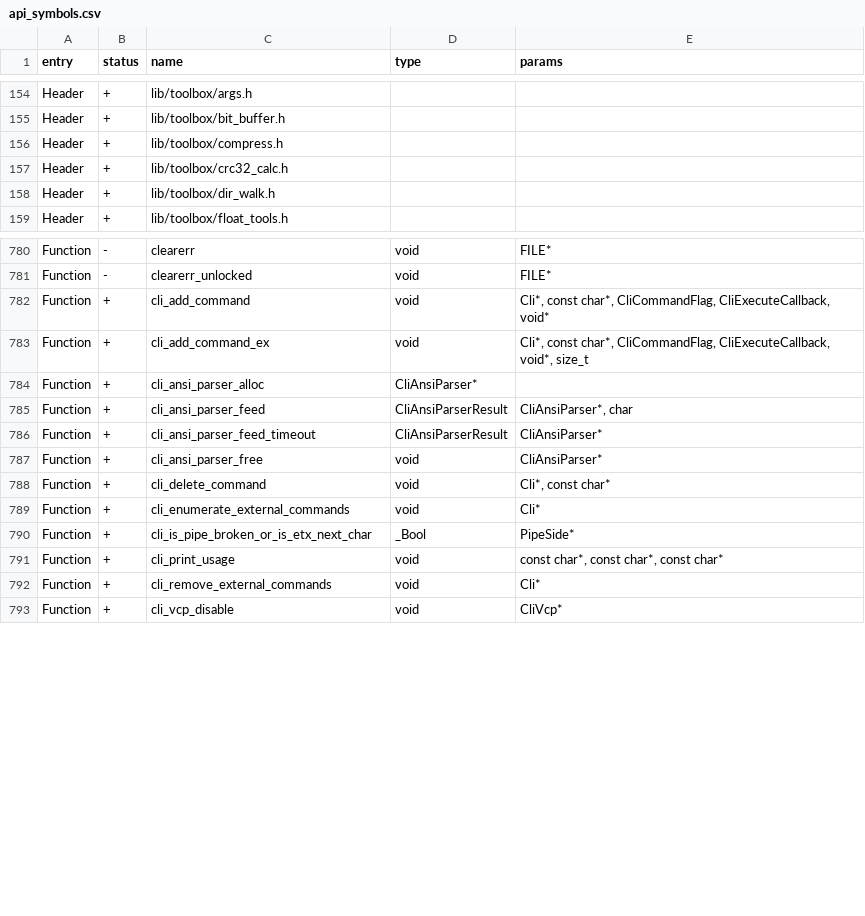
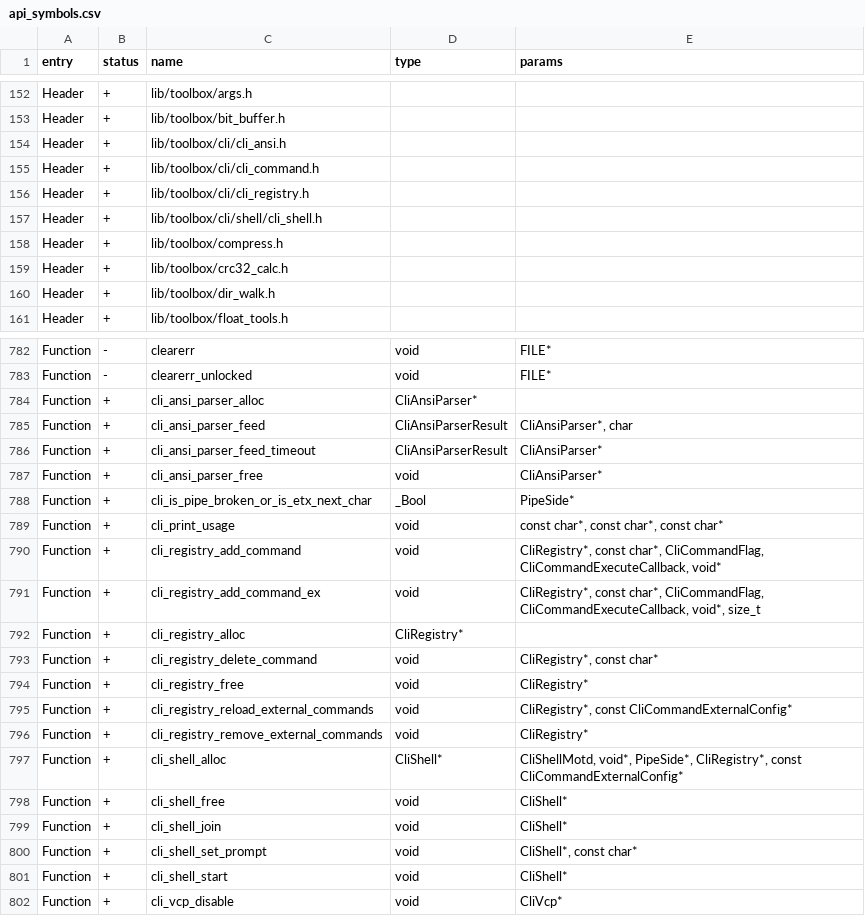
Before and after one commit to zinongli/flipperzero-firmware, a CSV file: targets/f18/api_symbols.csv, drawn as a sheet; only a part is shown, gaps mark what is left out; the diff covers the shown part only.

Commit message:
[FL-3965] Separate cli_shell into toolbox (#4175)
* cli_shell: separate into toolbox

* fix: cmd flags

* fix formatting

* cli: increase default stack depth

* cli_shell: fix loader lock logic

* cli: fix command flags

* fix f18

* speaker_debug: fix

* cli_registry: fix docs

* ufbt: rename cli target back

* cli: rename app and record

* cli: fix and simplify help command

* cli_master_shell: fix ext commands

* fix formatting

* cli: rename master to main

* fix formatting

---------

Co-authored-by: hedger <hedger@users.noreply.github.com>

```diff
--- a/targets/f18/api_symbols.csv
+++ b/targets/f18/api_symbols.csv
@@ -155,2 +153,6 @@ Header,+,lib/toolbox/args.h,,
 Header,+,lib/toolbox/bit_buffer.h,,
+Header,+,lib/toolbox/cli/cli_ansi.h,,
+Header,+,lib/toolbox/cli/cli_command.h,,
+Header,+,lib/toolbox/cli/cli_registry.h,,
+Header,+,lib/toolbox/cli/shell/cli_shell.h,,
 Header,+,lib/toolbox/compress.h,,
@@ -781,4 +783,2 @@ Function,-,clearerr,void,FILE*
 Function,-,clearerr_unlocked,void,FILE*
-Function,+,cli_add_command,void,"Cli*, const char*, CliCommandFlag, CliExecuteCallback, void*"
-Function,+,cli_add_command_ex,void,"Cli*, const char*, CliCommandFlag, CliExecuteCallback, void*, size_t"
 Function,+,cli_ansi_parser_alloc,CliAnsiParser*,
@@ -787,7 +787,16 @@ Function,+,cli_ansi_parser_feed_timeout,CliAnsiParserResult,CliAnsiParser*
 Function,+,cli_ansi_parser_free,void,CliAnsiParser*
-Function,+,cli_delete_command,void,"Cli*, const char*"
-Function,+,cli_enumerate_external_commands,void,Cli*
 Function,+,cli_is_pipe_broken_or_is_etx_next_char,_Bool,PipeSide*
 Function,+,cli_print_usage,void,"const char*, const char*, const char*"
-Function,+,cli_remove_external_commands,void,Cli*
+Function,+,cli_registry_add_command,void,"CliRegistry*, const char*, CliCommandFlag, CliCommandExecuteCallback, void*"
+Function,+,cli_registry_add_command_ex,void,"CliRegistry*, const char*, CliCommandFlag, CliCommandExecuteCallback, void*, size_t"
+Function,+,cli_registry_alloc,CliRegistry*,
+Function,+,cli_registry_delete_command,void,"CliRegistry*, const char*"
+Function,+,cli_registry_free,void,CliRegistry*
+Function,+,cli_registry_reload_external_commands,void,"CliRegistry*, const CliCommandExternalConfig*"
+Function,+,cli_registry_remove_external_commands,void,CliRegistry*
+Function,+,cli_shell_alloc,CliShell*,"CliShellMotd, void*, PipeSide*, CliRegistry*, const CliCommandExternalConfig*"
+Function,+,cli_shell_free,void,CliShell*
+Function,+,cli_shell_join,void,CliShell*
+Function,+,cli_shell_set_prompt,void,"CliShell*, const char*"
+Function,+,cli_shell_start,void,CliShell*
 Function,+,cli_vcp_disable,void,CliVcp*
```
Also changed, not shown: 2 removed rows and 1 edited cell elsewhere in this file, targets/f7/api_symbols.csv, 58 other files.
